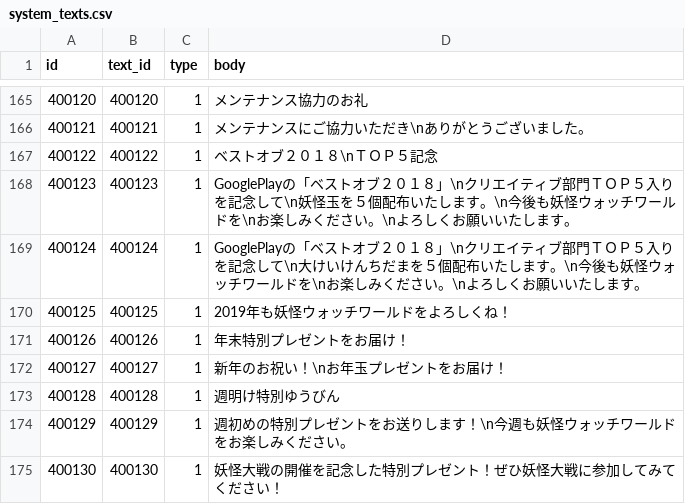
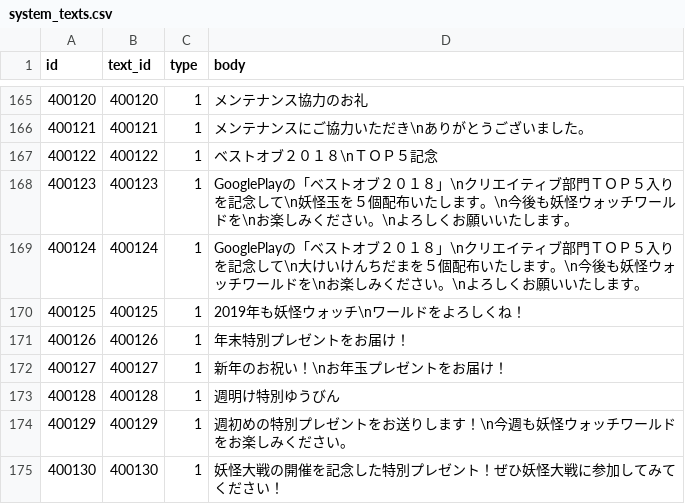
Before and after one commit to ketakeda/MTC-Plan, a CSV file: master/csv/system_texts.csv, drawn as a sheet; only a part is shown, gaps mark what is left out.

Commit message:
【竹田】ゆうびん文言調整

```diff
--- a/master/csv/system_texts.csv
+++ b/master/csv/system_texts.csv
@@ -169,3 +169,3 @@ id,text_id,type,body
 400124,400124,1,GooglePlayの「ベストオブ２０１８」\nクリエイティブ部門ＴＯＰ５入りを記念して\n大けいけんちだまを５個配布いたします。\n今後も妖怪ウォッチワールドを\nお楽しみください。\nよろしくお願いいたします。
-400125,400125,1,2019年も妖怪ウォッチワールドをよろしくね！
+400125,400125,1,2019年も妖怪ウォッチ\nワールドをよろしくね！
 400126,400126,1,年末特別プレゼントをお届け！
```
